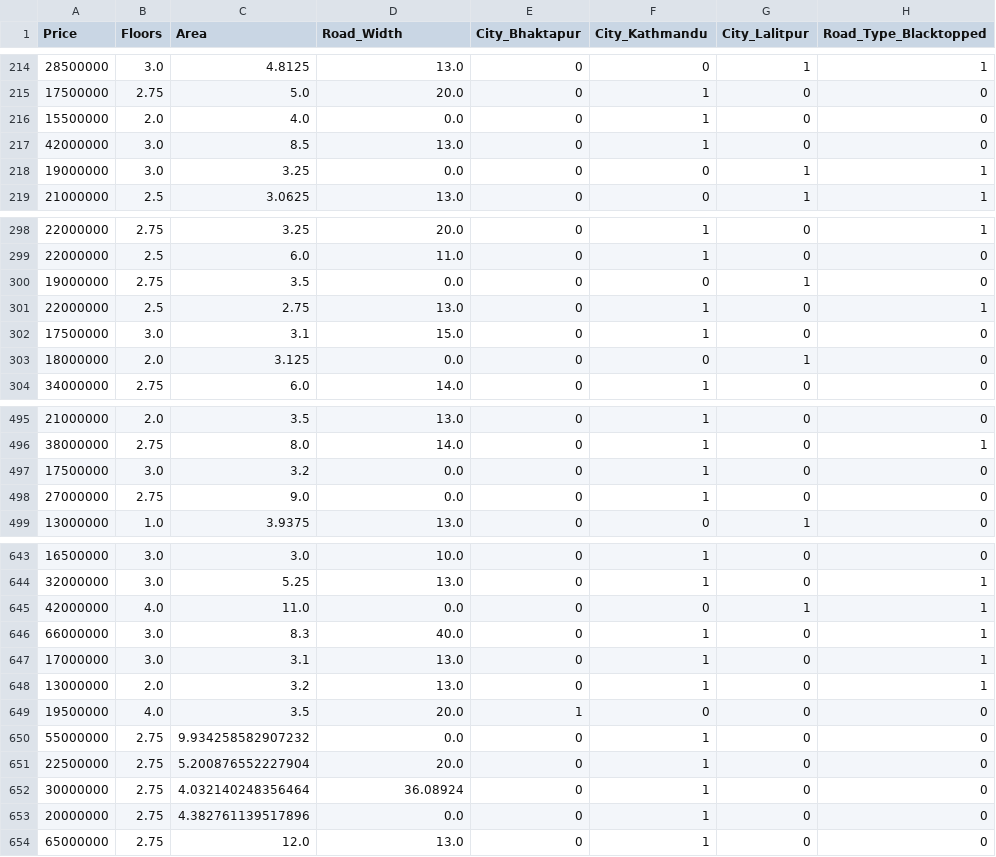
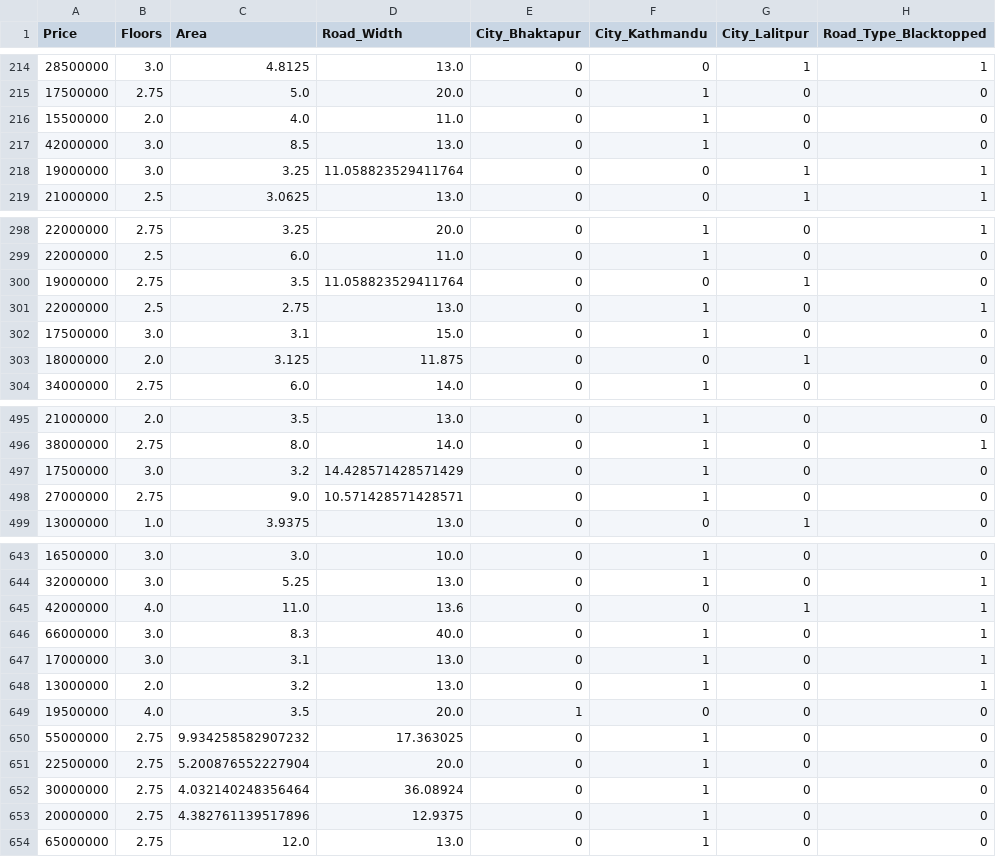
Before and after one commit to Dipendra-adk/7thSemProject, a CSV file: homePricePredictior/house/Final_cleaned_encoded_data.csv, drawn as a sheet; only a part is shown, gaps mark what is left out; the diff covers the shown part only; the diff names each change by its address in the sheet, - before the commit and + after, or states it on an @@ line.

```diff
--- a/homePricePredictior/house/Final_cleaned_encoded_data.csv
+++ b/homePricePredictior/house/Final_cleaned_encoded_data.csv
-D216 (Road_Width): 0.0
+D216 (Road_Width): 11.0
-D218 (Road_Width): 0.0
+D218 (Road_Width): 11.058823529411764
-D300 (Road_Width): 0.0
+D300 (Road_Width): 11.058823529411764
-D303 (Road_Width): 0.0
+D303 (Road_Width): 11.875
-D497 (Road_Width): 0.0
+D497 (Road_Width): 14.428571428571429
-D498 (Road_Width): 0.0
+D498 (Road_Width): 10.571428571428571
-D645 (Road_Width): 0.0
+D645 (Road_Width): 13.6
-D650 (Road_Width): 0.0
+D650 (Road_Width): 17.363025
-D653 (Road_Width): 0.0
+D653 (Road_Width): 12.9375
```
Also changed, not shown: 30 edited cells elsewhere in this file, 9 other files.
